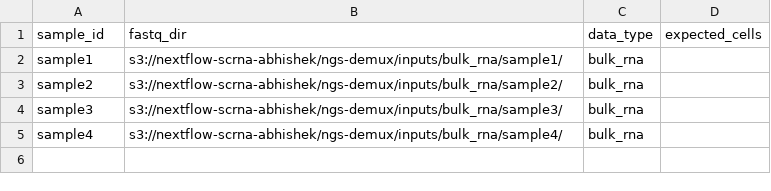
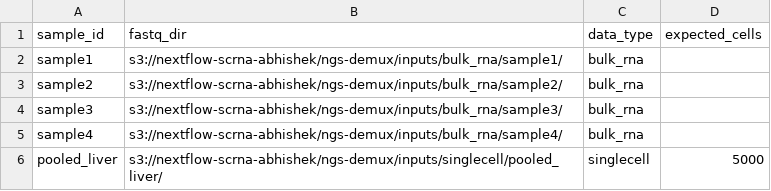
Before and after one commit to murti-abhishek/ngs-demux-pipeline, a CSV file: assets/samplesheet.csv, drawn as a sheet.

Commit message:
feat: implement SINGLECELL_PREP subworkflow — Phase C
- CELLRANGER_COUNT module using Cell Ranger 10.0.0
- cellranger:10.0.0 pushed to private ECR (267643289527)
- Pooled liver test FASTQs (5M reads) staged to S3
- samplesheet updated with pooled_liver singlecell row

```diff
--- a/assets/samplesheet.csv
+++ b/assets/samplesheet.csv
@@ -5 +5,2 @@ sample3,s3://nextflow-scrna-abhishek/ngs-demux/inputs/bulk_rna/sample3/,bulk_rna
 sample4,s3://nextflow-scrna-abhishek/ngs-demux/inputs/bulk_rna/sample4/,bulk_rna,
+pooled_liver,s3://nextflow-scrna-abhishek/ngs-demux/inputs/singlecell/pooled_liver/,singlecell,5000
```
Also changed, not shown: 4 other files.
